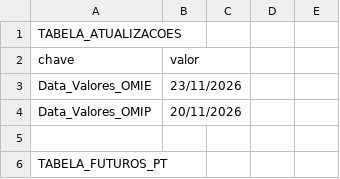
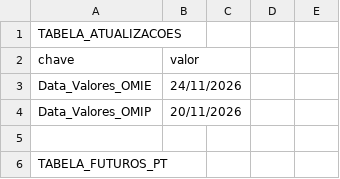
Before and after one commit to tiagofelicia/dados-energia, a CSV file: data/omie/futuros_omip.csv, drawn as a sheet; only a part is shown.

```diff
--- a/data/omie/futuros_omip.csv
+++ b/data/omie/futuros_omip.csv
@@ -2,3 +2,3 @@
 chave,valor
-Data_Valores_OMIE,23/11/2026
+Data_Valores_OMIE,24/11/2026
 Data_Valores_OMIP,20/11/2026
```
Also changed, not shown: 4 other files.
